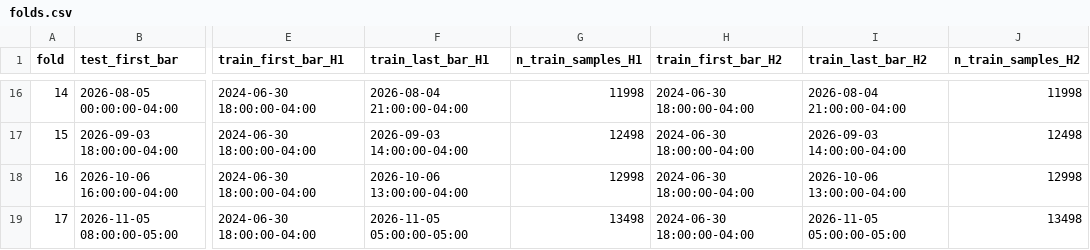
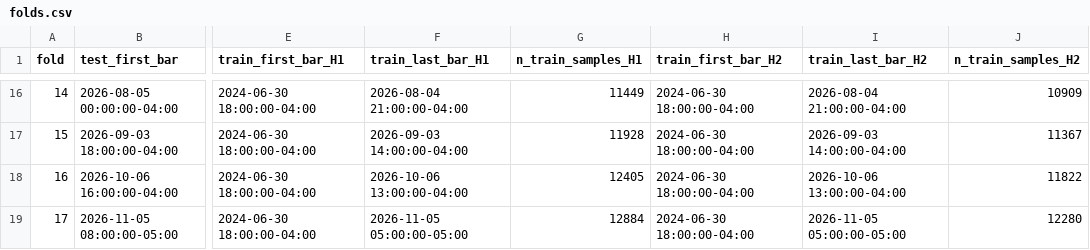
Before and after one commit to yotamgillon/signal-research-lab, a CSV file: results/folds.csv, drawn as a sheet; only a part is shown, gaps mark what is left out; the diff covers the shown part only; the diff names each change by its address in the sheet, - before the commit and + after, or states it on an @@ line.

```diff
--- a/results/folds.csv
+++ b/results/folds.csv
-G16 (n_train_samples_H1): 11998
+G16 (n_train_samples_H1): 11449
-J16 (n_train_samples_H2): 11998
+J16 (n_train_samples_H2): 10909
-G17 (n_train_samples_H1): 12498
+G17 (n_train_samples_H1): 11928
-J17 (n_train_samples_H2): 12498
+J17 (n_train_samples_H2): 11367
-G18 (n_train_samples_H1): 12998
+G18 (n_train_samples_H1): 12405
-J18 (n_train_samples_H2): 12998
+J18 (n_train_samples_H2): 11822
-G19 (n_train_samples_H1): 13498
+G19 (n_train_samples_H1): 12884
-J19 (n_train_samples_H2): 13498
+J19 (n_train_samples_H2): 12280
```
Also changed, not shown: 31 edited cells elsewhere in this file, results/comparison.csv, results/trials.csv, 23 other files.
